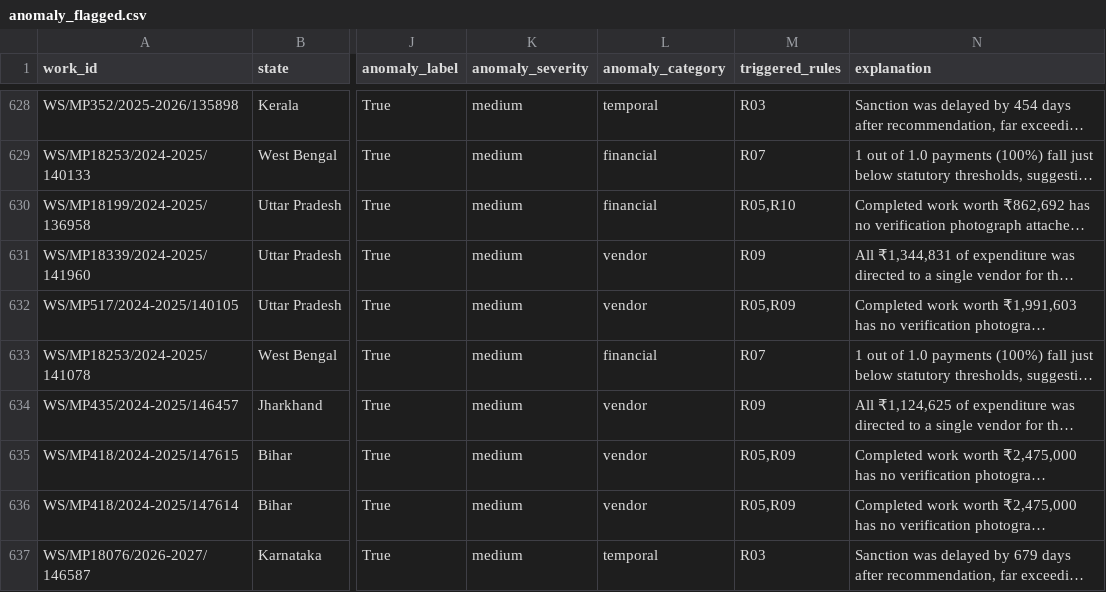
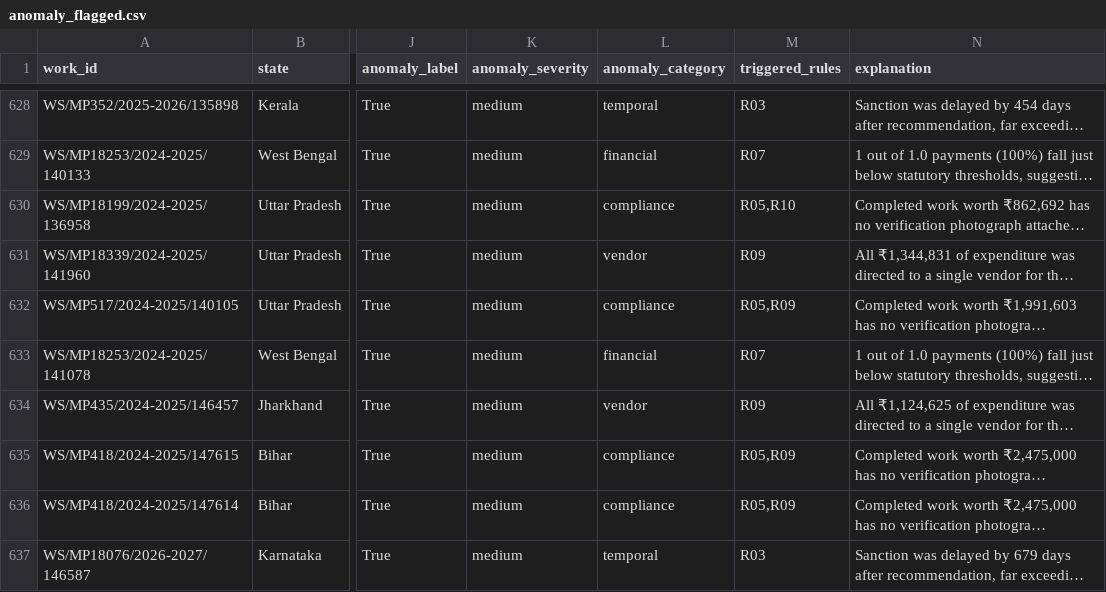
Before and after one commit to mythicwarchief/Icarus-SIH26102, a CSV file: ml/outputs/anomaly_flagged.csv, drawn as a sheet; only a part is shown, gaps mark what is left out; long unchanged cells end in …; the diff covers the shown part only; the diff names each change by its address in the sheet, - before the commit and + after, or states it on an @@ line.

```diff
--- a/ml/outputs/anomaly_flagged.csv
+++ b/ml/outputs/anomaly_flagged.csv
-L630 (anomaly_category): financial
+L630 (anomaly_category): compliance
-L632 (anomaly_category): vendor
+L632 (anomaly_category): compliance
-L635:L636 (anomaly_category): vendor
+L635:L636 (anomaly_category): compliance
```
Also changed, not shown: 81 edited cells elsewhere in this file, 2 other files.
